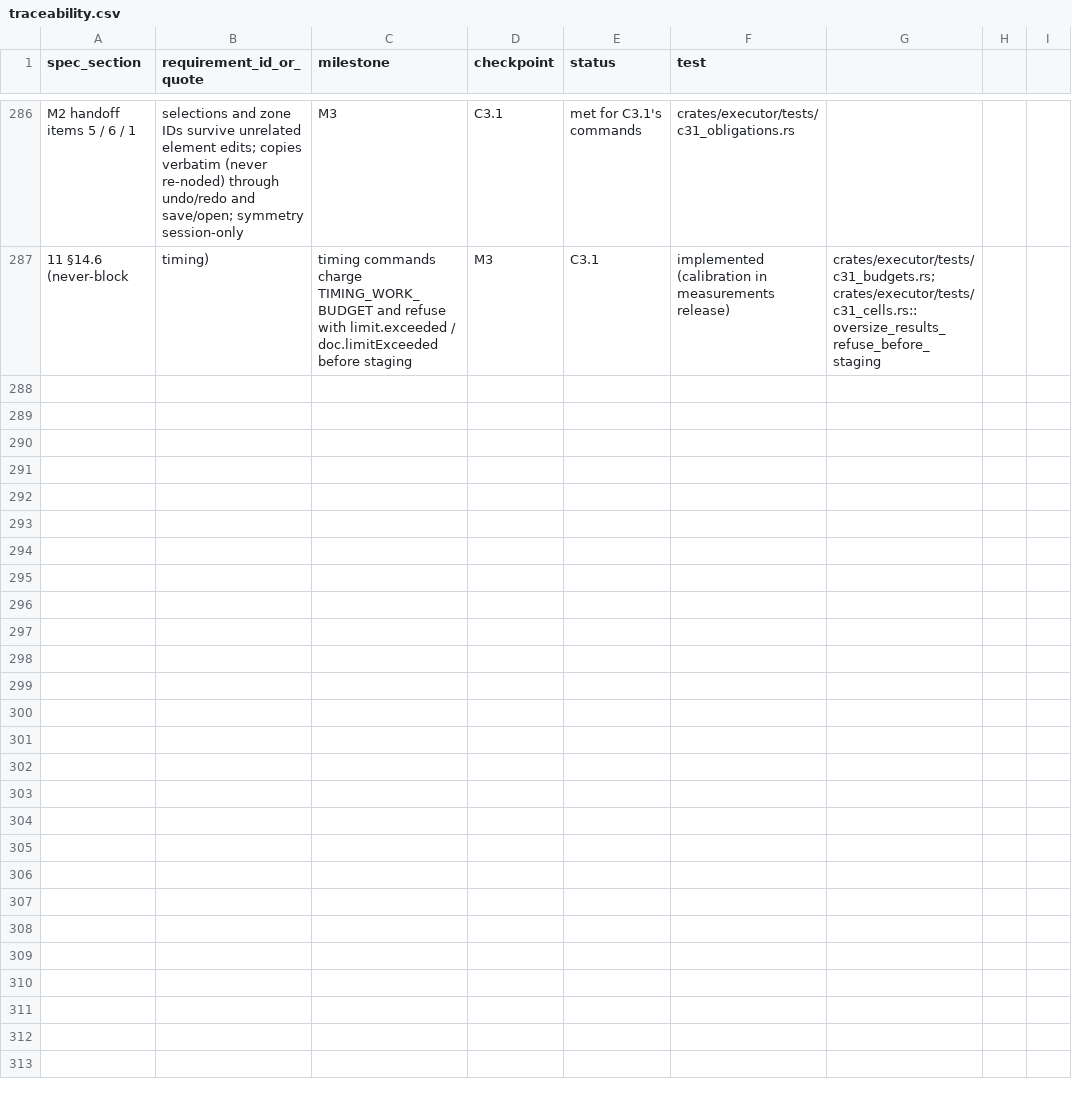
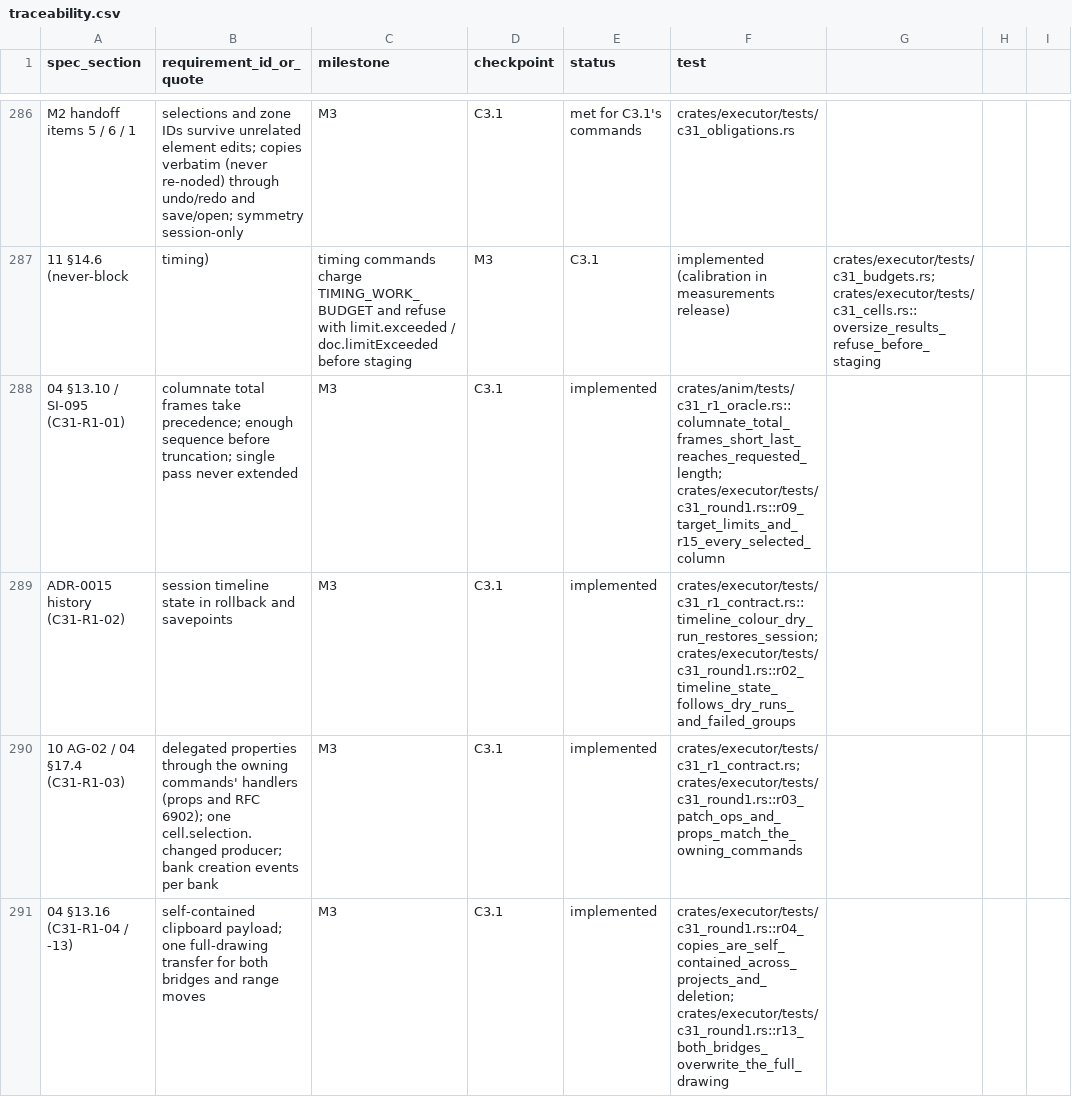
Before and after one commit to kaigani/261017-toontown-dev, a CSV file: plan/traceability.csv, drawn as a sheet; only a part is shown, gaps mark what is left out; the diff covers the shown part only; the diff names each change by its address in the sheet, - before the commit and + after, or states it on an @@ line.

```diff
--- a/plan/traceability.csv
+++ b/plan/traceability.csv
+row 288: 04 §13.10 / SI-095 (C31-R1-01) | columnate total frames take precedence; enough sequence before truncation; single pass never extended | M3 | C3.1 | implemented | crates/anim/tests/c31_r1_oracle.rs::columnate_total_frames_short_last_reaches_requested_length; crates/executor/tests/c31_round1.rs::r09_target_limits_and_r15_every_selected_column
+row 289: ADR-0015 history (C31-R1-02) | session timeline state in rollback and savepoints | M3 | C3.1 | implemented | crates/executor/tests/c31_r1_contract.rs::timeline_colour_dry_run_restores_session; crates/executor/tests/c31_round1.rs::r02_timeline_state_follows_dry_runs_and_failed_groups
+row 290: 10 AG-02 / 04 §17.4 (C31-R1-03) | delegated properties through the owning commands' handlers (props and RFC 6902); one cell.selection.changed producer; bank creation events per bank | M3 | C3.1 | implemented | crates/executor/tests/c31_r1_contract.rs; crates/executor/tests/c31_round1.rs::r03_patch_ops_and_props_match_the_owning_commands
+row 291: 04 §13.16 (C31-R1-04 / -13) | self-contained clipboard payload; one full-drawing transfer for both bridges and range moves | M3 | C3.1 | implemented | crates/executor/tests/c31_round1.rs::r04_copies_are_self_contained_across_projects_and_deletion; crates/executor/tests/c31_round1.rs::r13_both_bridges_overwrite_the_full_drawing
```
Also changed, not shown: 9 added rows elsewhere in this file, 9 other files.
